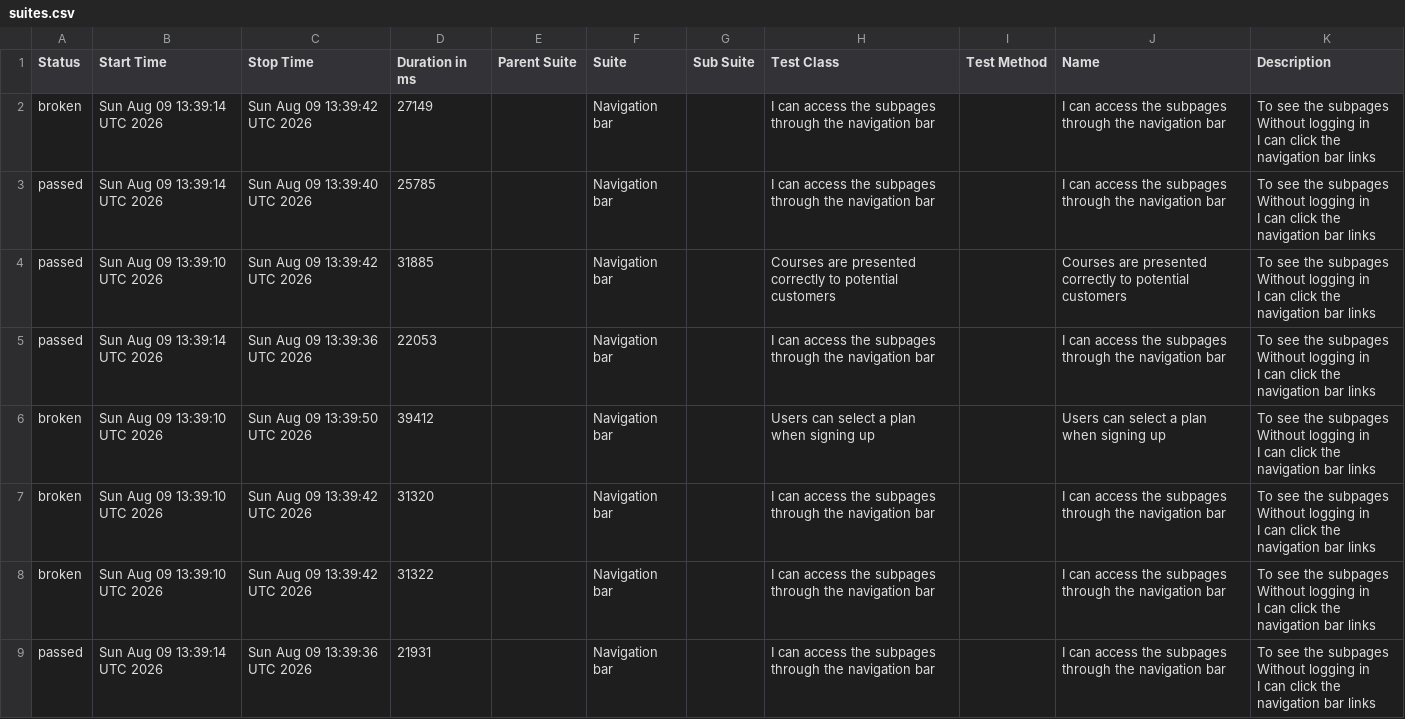
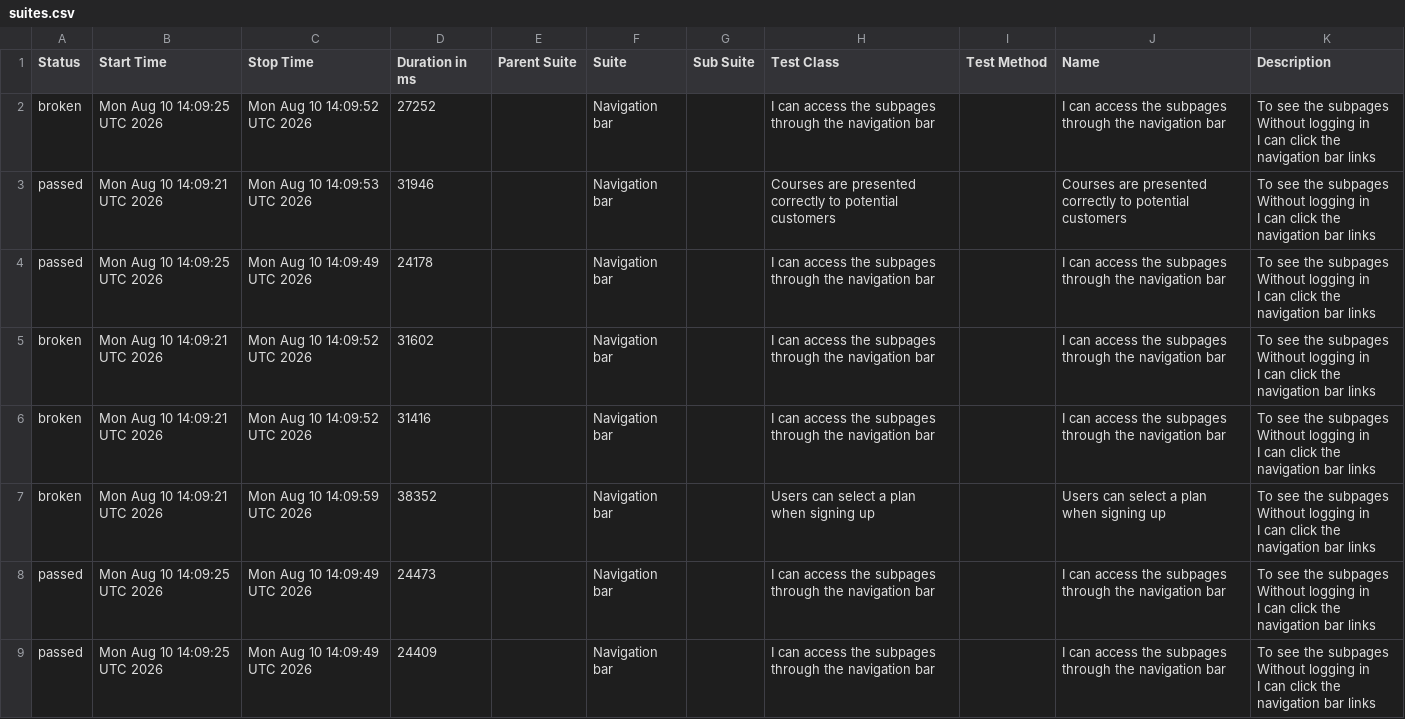
Before and after one commit to ingmarcela27/ci-reporting-building-block, a CSV file: allureReport/data/suites.csv, drawn as a sheet.

```diff
--- a/allureReport/data/suites.csv
+++ b/allureReport/data/suites.csv
@@ -1,25 +1,25 @@
 "Status","Start Time","Stop Time","Duration in ms","Parent Suite","Suite","Sub Suite","Test Class","Test Method","Name","Description"
-"broken","Sun Aug 09 13:39:14 UTC 2026","Sun Aug 09 13:39:42 UTC 2026","27149","","Navigation bar","","I can access the subpages through the navigation bar","","I can access the subpages through the navigation bar","  To see the subpages
-  Without logging in
-  I can click the navigation bar links"
-"passed","Sun Aug 09 13:39:14 UTC 2026","Sun Aug 09 13:39:40 UTC 2026","25785","","Navigation bar","","I can access the subpages through the navigation bar","","I can access the subpages through the navigation bar","  To see the subpages
-  Without logging in
-  I can click the navigation bar links"
-"passed","Sun Aug 09 13:39:10 UTC 2026","Sun Aug 09 13:39:42 UTC 2026","31885","","Navigation bar","","Courses are presented correctly to potential customers","","Courses are presented correctly to potential customers","  To see the subpages
-  Without logging in
-  I can click the navigation bar links"
-"passed","Sun Aug 09 13:39:14 UTC 2026","Sun Aug 09 13:39:36 UTC 2026","22053","","Navigation bar","","I can access the subpages through the navigation bar","","I can access the subpages through the navigation bar","  To see the subpages
-  Without logging in
-  I can click the navigation bar links"
-"broken","Sun Aug 09 13:39:10 UTC 2026","Sun Aug 09 13:39:50 UTC 2026","39412","","Navigation bar","","Users can select a plan when signing up","","Users can select a plan when signing up","  To see the subpages
-  Without logging in
-  I can click the navigation bar links"
-"broken","Sun Aug 09 13:39:10 UTC 2026","Sun Aug 09 13:39:42 UTC 2026","31320","","Navigation bar","","I can access the subpages through the navigation bar","","I can access the subpages through the navigation bar","  To see the subpages
-  Without logging in
-  I can click the navigation bar links"
-"broken","Sun Aug 09 13:39:10 UTC 2026","Sun Aug 09 13:39:42 UTC 2026","31322","","Navigation bar","","I can access the subpages through the navigation bar","","I can access the subpages through the navigation bar","  To see the subpages
-  Without logging in
-  I can click the navigation bar links"
-"passed","Sun Aug 09 13:39:14 UTC 2026","Sun Aug 09 13:39:36 UTC 2026","21931","","Navigation bar","","I can access the subpages through the navigation bar","","I can access the subpages through the navigation bar","  To see the subpages
-  Without logging in
-  I can click the navigation bar links"
+"broken","Mon Aug 10 14:09:25 UTC 2026","Mon Aug 10 14:09:52 UTC 2026","27252","","Navigation bar","","I can access the subpages through the navigation bar","","I can access the subpages through the navigation bar","  To see the subpages
+  Without logging in
+  I can click the navigation bar links"
+"passed","Mon Aug 10 14:09:21 UTC 2026","Mon Aug 10 14:09:53 UTC 2026","31946","","Navigation bar","","Courses are presented correctly to potential customers","","Courses are presented correctly to potential customers","  To see the subpages
+  Without logging in
+  I can click the navigation bar links"
+"passed","Mon Aug 10 14:09:25 UTC 2026","Mon Aug 10 14:09:49 UTC 2026","24178","","Navigation bar","","I can access the subpages through the navigation bar","","I can access the subpages through the navigation bar","  To see the subpages
+  Without logging in
+  I can click the navigation bar links"
+"broken","Mon Aug 10 14:09:21 UTC 2026","Mon Aug 10 14:09:52 UTC 2026","31602","","Navigation bar","","I can access the subpages through the navigation bar","","I can access the subpages through the navigation bar","  To see the subpages
+  Without logging in
+  I can click the navigation bar links"
+"broken","Mon Aug 10 14:09:21 UTC 2026","Mon Aug 10 14:09:52 UTC 2026","31416","","Navigation bar","","I can access the subpages through the navigation bar","","I can access the subpages through the navigation bar","  To see the subpages
+  Without logging in
+  I can click the navigation bar links"
+"broken","Mon Aug 10 14:09:21 UTC 2026","Mon Aug 10 14:09:59 UTC 2026","38352","","Navigation bar","","Users can select a plan when signing up","","Users can select a plan when signing up","  To see the subpages
+  Without logging in
+  I can click the navigation bar links"
+"passed","Mon Aug 10 14:09:25 UTC 2026","Mon Aug 10 14:09:49 UTC 2026","24473","","Navigation bar","","I can access the subpages through the navigation bar","","I can access the subpages through the navigation bar","  To see the subpages
+  Without logging in
+  I can click the navigation bar links"
+"passed","Mon Aug 10 14:09:25 UTC 2026","Mon Aug 10 14:09:49 UTC 2026","24409","","Navigation bar","","I can access the subpages through the navigation bar","","I can access the subpages through the navigation bar","  To see the subpages
+  Without logging in
+  I can click the navigation bar links"
```
Also changed, not shown: 47 other files.
